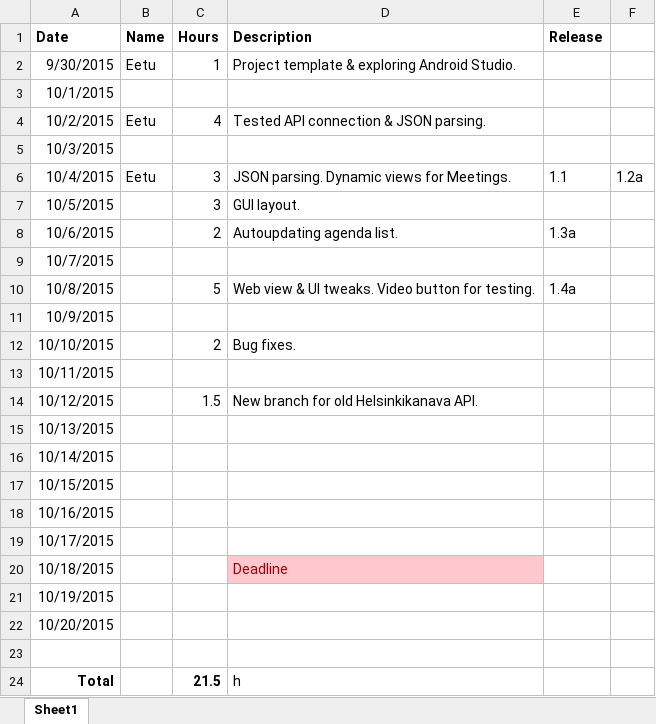
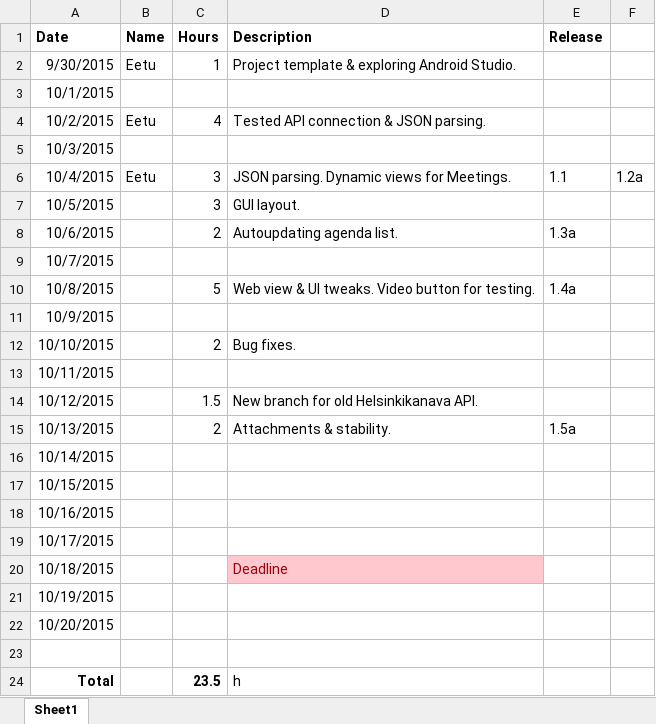
Before and after one commit to spartacus-technologies/helsinkipaatokset, an Excel workbook: Documentation/WorkingHoursLog.xlsx, sheet Sheet1, drawn as a sheet; values as stored, in another font and other column widths than the file's, no borders; the diff names each change by its address in the sheet, - before the commit and + after, or states it on an @@ line.

Commit message:
Added file type to attachment header

```diff
--- a/Documentation/WorkingHoursLog.xlsx (sheet Sheet1)
+++ b/Documentation/WorkingHoursLog.xlsx (sheet Sheet1)
-C15 (Hours): (empty)
+C15 (Hours): 2
-D15 (Description): (empty)
+D15 (Description): Attachments & stability.
-E15 (Release): (empty)
+E15 (Release): 1.5a
-C24 (Hours): 21.5
+C24 (Hours): 23.5
```
Also changed, not shown: 2 other files.
